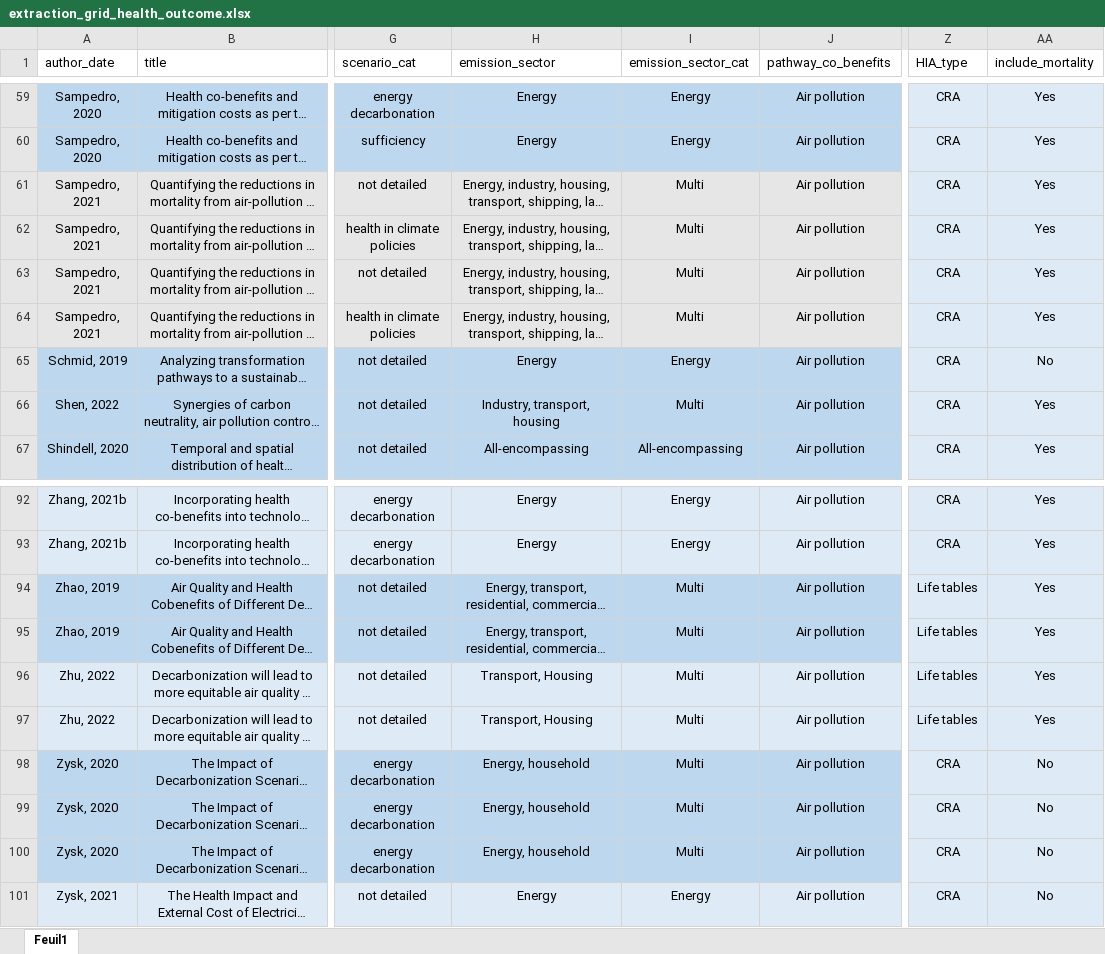
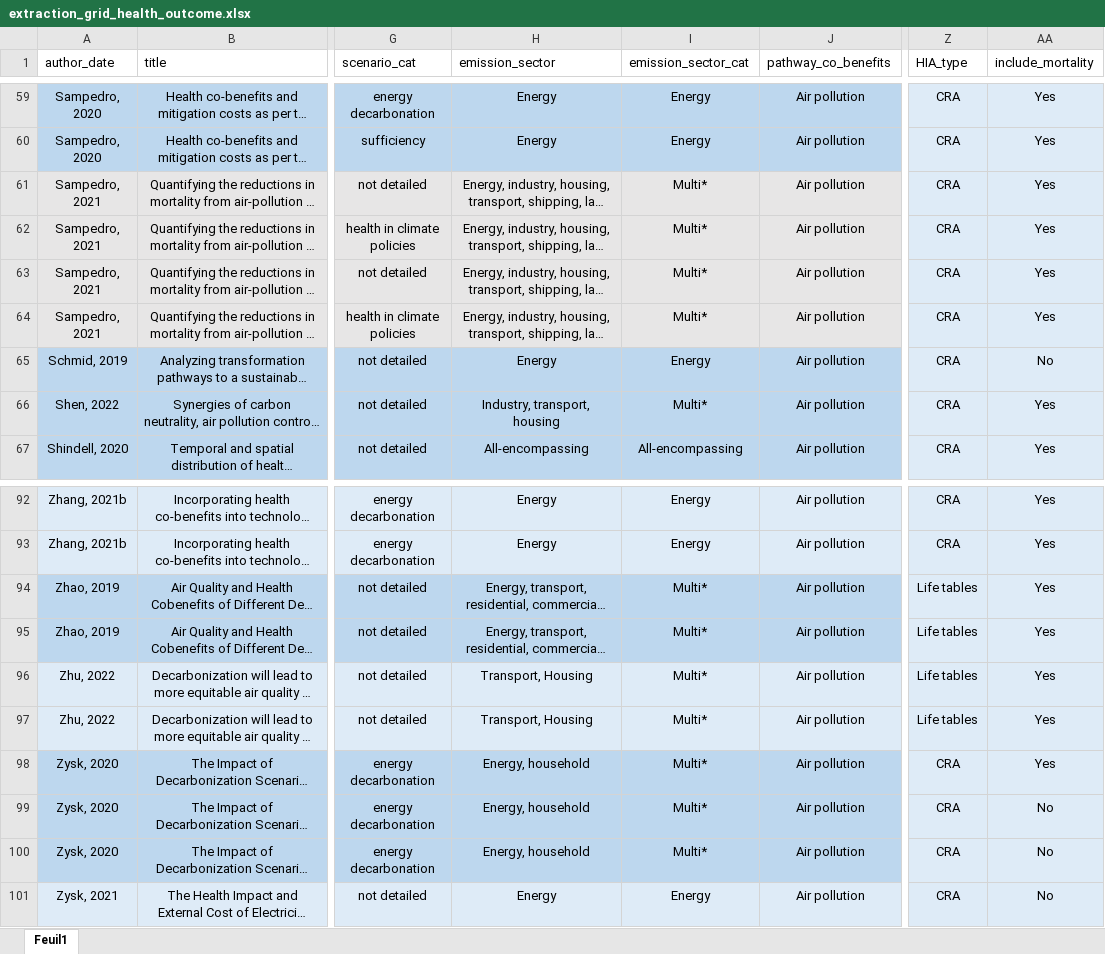
Before and after one commit to LeoMoutet/revue_syst, an Excel workbook: data/extraction_grid_health_outcome.xlsx, sheet Feuil1, drawn as a sheet; only a part is shown, gaps mark what is left out; long unchanged cells end in …; values as stored, in another font and other column widths than the file's, no borders; table styles not drawn; the diff covers the shown part only; the diff names each change by its address in the sheet, - before the commit and + after, or states it on an @@ line.

```diff
--- a/data/extraction_grid_health_outcome.xlsx (sheet Feuil1)
+++ b/data/extraction_grid_health_outcome.xlsx (sheet Feuil1)
-I61:I64 (emission_sector_cat): Multi
+I61:I64 (emission_sector_cat): Multi*
-I66 (emission_sector_cat): Multi
+I66 (emission_sector_cat): Multi*
-I94:I100 (emission_sector_cat): Multi
+I94:I100 (emission_sector_cat): Multi*
-AA98 (include_mortality): No
+AA98 (include_mortality): Yes
```
Also changed, not shown: 30 edited cells elsewhere in this sheet, 19 other files.
